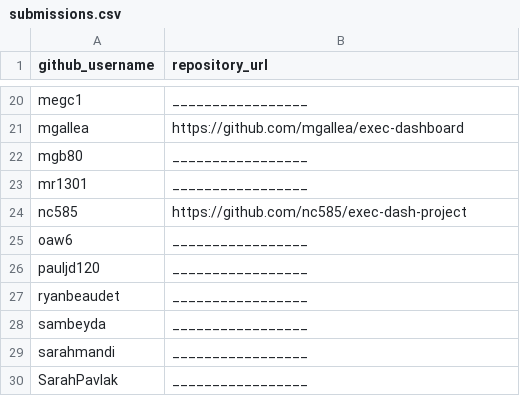
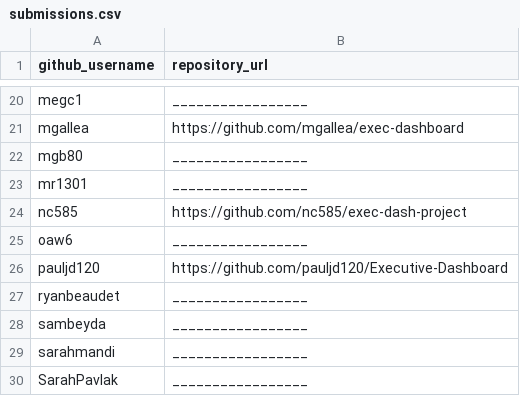
Before and after one commit to prof-rossetti/georgetown-opim-243-201901, a CSV file: projects/exec-dash/submissions.csv, drawn as a sheet; only a part is shown, gaps mark what is left out.

Commit message:
P2 Submission (#85)
* Update submissions.csv

* Update submissions.csv

```diff
--- a/projects/exec-dash/submissions.csv
+++ b/projects/exec-dash/submissions.csv
@@ -25,3 +25,3 @@ nc585, https://github.com/nc585/exec-dash-project
 oaw6, _________________
-pauljd120, _________________
+pauljd120, https://github.com/pauljd120/Executive-Dashboard
 ryanbeaudet, _________________
```
